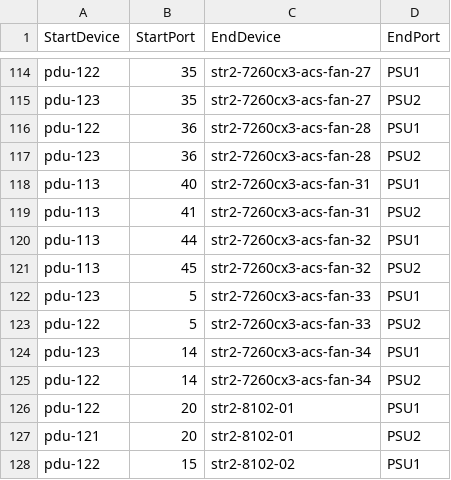
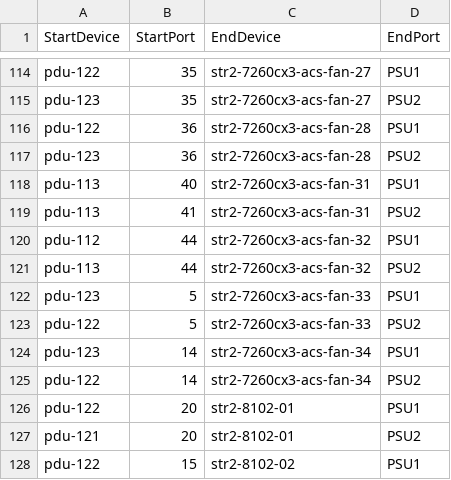
Before and after one commit to sakshamkhurana21/sonic-mgmt, a CSV file: ansible/files/sonic_str2_pdu_links.csv, drawn as a sheet; only a part is shown, gaps mark what is left out.

```diff
--- a/ansible/files/sonic_str2_pdu_links.csv
+++ b/ansible/files/sonic_str2_pdu_links.csv
@@ -119,4 +119,4 @@ pdu-113,40,str2-7260cx3-acs-fan-31,PSU1
 pdu-113,41,str2-7260cx3-acs-fan-31,PSU2
-pdu-113,44,str2-7260cx3-acs-fan-32,PSU1
-pdu-113,45,str2-7260cx3-acs-fan-32,PSU2
+pdu-112,44,str2-7260cx3-acs-fan-32,PSU1
+pdu-113,44,str2-7260cx3-acs-fan-32,PSU2
 pdu-123,5,str2-7260cx3-acs-fan-33,PSU1
```
Also changed, not shown: ansible/files/sonic_ixia_devices.csv, ansible/files/sonic_str4_console_links.csv, 15 other files.
